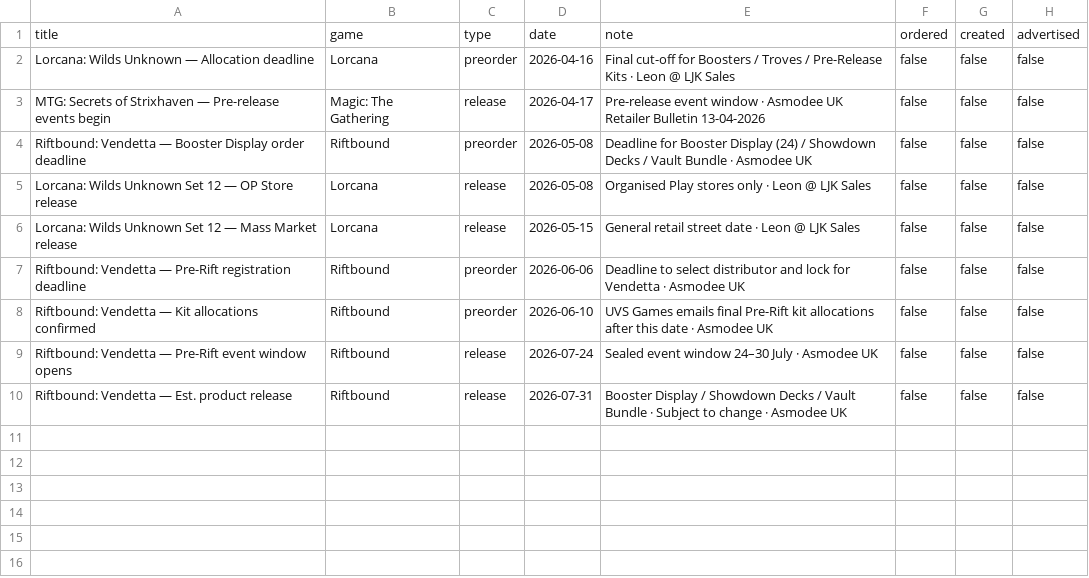
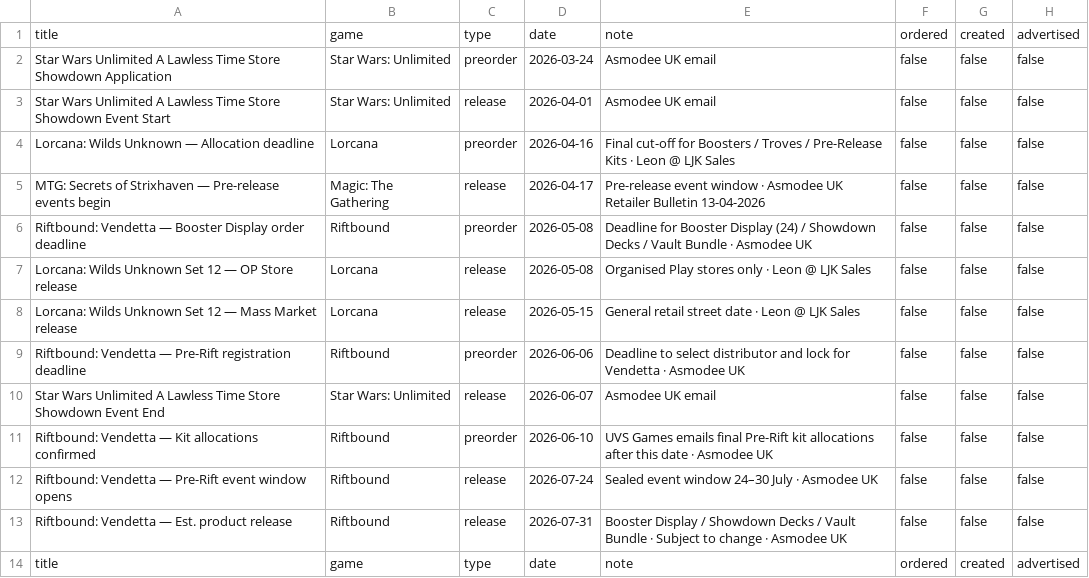
Before and after one commit to ludoquist-maker/tcg-tracker, a CSV file: data.csv, drawn as a sheet; the diff names each change by its address in the sheet, - before the commit and + after, or states it on an @@ line.

Commit message:
Add TCG Entry

```diff
--- a/data.csv
+++ b/data.csv
+row 2: Star Wars Unlimited A Lawless Time Store Showdown Application | Star Wars: Unlimited | preorder | 2026-03-24 | Asmodee UK email | false | false | false
+row 3: Star Wars Unlimited A Lawless Time Store Showdown Event Start | Star Wars: Unlimited | release | 2026-04-01 | Asmodee UK email | false | false | false
+row 10: Star Wars Unlimited A Lawless Time Store Showdown Event End | Star Wars: Unlimited | release | 2026-06-07 | Asmodee UK email | false | false | false
+row 14: title | game | type | date | note | ordered | created | advertised
```
